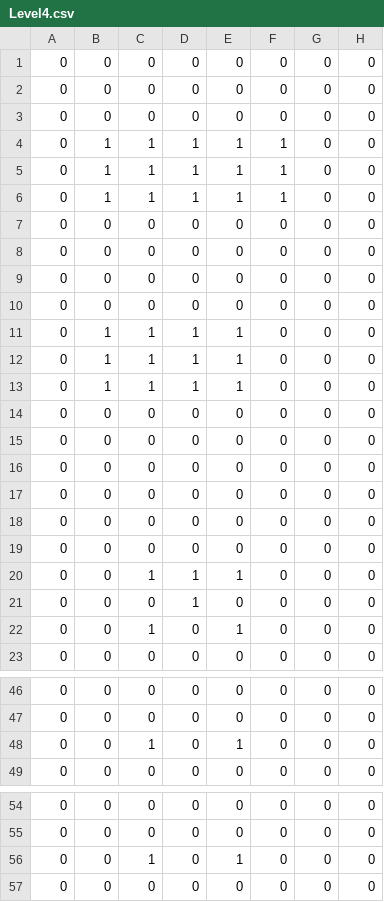
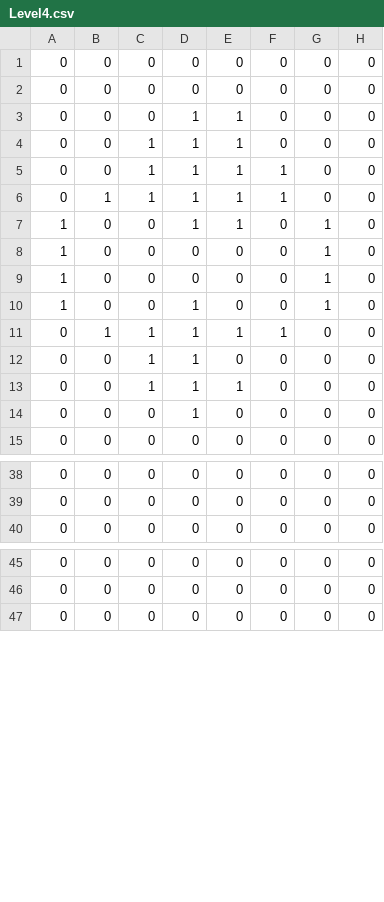
Before and after one commit to Nghiadao1/Animal-Match, a CSV file: match-animal-dev/match-animal-dev/Assets/_Assets/Resources/CSVs/Levels/Level4.csv, drawn as a sheet; only a part is shown, gaps mark what is left out; the diff covers the shown part only.

```diff
--- a/match-animal-dev/match-animal-dev/Assets/_Assets/Resources/CSVs/Levels/Level4.csv
+++ b/match-animal-dev/match-animal-dev/Assets/_Assets/Resources/CSVs/Levels/Level4.csv
@@ -2,22 +2,14 @@
 0,0,0,0,0,0,0,0
-0,0,0,0,0,0,0,0
+0,0,0,1,1,0,0,0
+0,0,1,1,1,0,0,0
+0,0,1,1,1,1,0,0
 0,1,1,1,1,1,0,0
+1,0,0,1,1,0,1,0
+1,0,0,0,0,0,1,0
+1,0,0,0,0,0,1,0
+1,0,0,1,0,0,1,0
 0,1,1,1,1,1,0,0
-0,1,1,1,1,1,0,0
-0,0,0,0,0,0,0,0
-0,0,0,0,0,0,0,0
-0,0,0,0,0,0,0,0
-0,0,0,0,0,0,0,0
-0,1,1,1,1,0,0,0
-0,1,1,1,1,0,0,0
-0,1,1,1,1,0,0,0
-0,0,0,0,0,0,0,0
-0,0,0,0,0,0,0,0
-0,0,0,0,0,0,0,0
-0,0,0,0,0,0,0,0
-0,0,0,0,0,0,0,0
-0,0,0,0,0,0,0,0
+0,0,1,1,0,0,0,0
 0,0,1,1,1,0,0,0
 0,0,0,1,0,0,0,0
-0,0,1,0,1,0,0,0
 0,0,0,0,0,0,0,0
@@ -47,3 +39,2 @@
 0,0,0,0,0,0,0,0
-0,0,1,0,1,0,0,0
 0,0,0,0,0,0,0,0
@@ -55,3 +46,2 @@
 0,0,0,0,0,0,0,0
-0,0,1,0,1,0,0,0
 0,0,0,0,0,0,0,0
```
Also changed, not shown: 1 added row and 2 edited cells elsewhere in this file, match-animal-dev/match-animal-dev/Assets/_Assets/Resources/CSVs/Levels/Level1.csv, match-animal-dev/match-animal-dev/Assets/_Assets/Resources/CSVs/Levels/Level3.csv, 6 other files.
